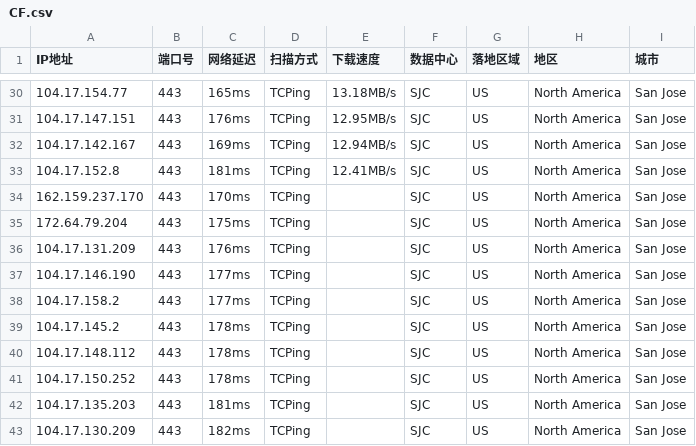
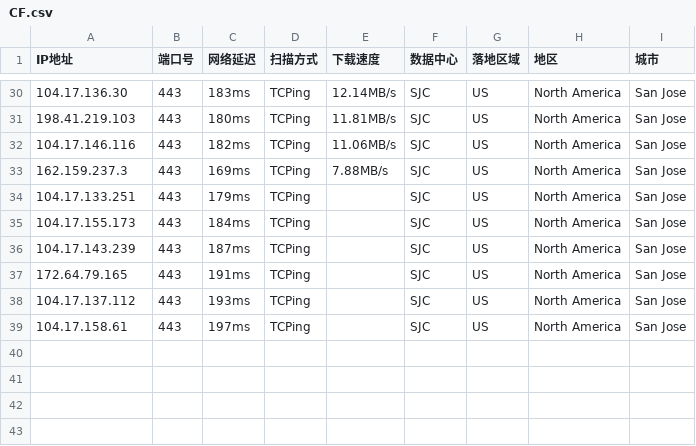
Before and after one commit to aihddelyy/Cloudflare_ips, a CSV file: CF.csv, drawn as a sheet; only a part is shown, gaps mark what is left out; the diff covers the shown part only.

```diff
--- a/CF.csv
+++ b/CF.csv
@@ -30,14 +30,10 @@
-104.17.154.77,443,165ms,TCPing,13.18MB/s,SJC,US,North America,San Jose
-104.17.147.151,443,176ms,TCPing,12.95MB/s,SJC,US,North America,San Jose
-104.17.142.167,443,169ms,TCPing,12.94MB/s,SJC,US,North America,San Jose
-104.17.152.8,443,181ms,TCPing,12.41MB/s,SJC,US,North America,San Jose
-162.159.237.170,443,170ms,TCPing,,SJC,US,North America,San Jose
-172.64.79.204,443,175ms,TCPing,,SJC,US,North America,San Jose
-104.17.131.209,443,176ms,TCPing,,SJC,US,North America,San Jose
-104.17.146.190,443,177ms,TCPing,,SJC,US,North America,San Jose
-104.17.158.2,443,177ms,TCPing,,SJC,US,North America,San Jose
-104.17.145.2,443,178ms,TCPing,,SJC,US,North America,San Jose
-104.17.148.112,443,178ms,TCPing,,SJC,US,North America,San Jose
-104.17.150.252,443,178ms,TCPing,,SJC,US,North America,San Jose
-104.17.135.203,443,181ms,TCPing,,SJC,US,North America,San Jose
-104.17.130.209,443,182ms,TCPing,,SJC,US,North America,San Jose
+104.17.136.30,443,183ms,TCPing,12.14MB/s,SJC,US,North America,San Jose
+198.41.219.103,443,180ms,TCPing,11.81MB/s,SJC,US,North America,San Jose
+104.17.146.116,443,182ms,TCPing,11.06MB/s,SJC,US,North America,San Jose
+162.159.237.3,443,169ms,TCPing,7.88MB/s,SJC,US,North America,San Jose
+104.17.133.251,443,179ms,TCPing,,SJC,US,North America,San Jose
+104.17.155.173,443,184ms,TCPing,,SJC,US,North America,San Jose
+104.17.143.239,443,187ms,TCPing,,SJC,US,North America,San Jose
+172.64.79.165,443,191ms,TCPing,,SJC,US,North America,San Jose
+104.17.137.112,443,193ms,TCPing,,SJC,US,North America,San Jose
+104.17.158.61,443,197ms,TCPing,,SJC,US,North America,San Jose
```
Also changed, not shown: 73 edited cells elsewhere in this file, HK.csv, JP.csv, 12 other files.
